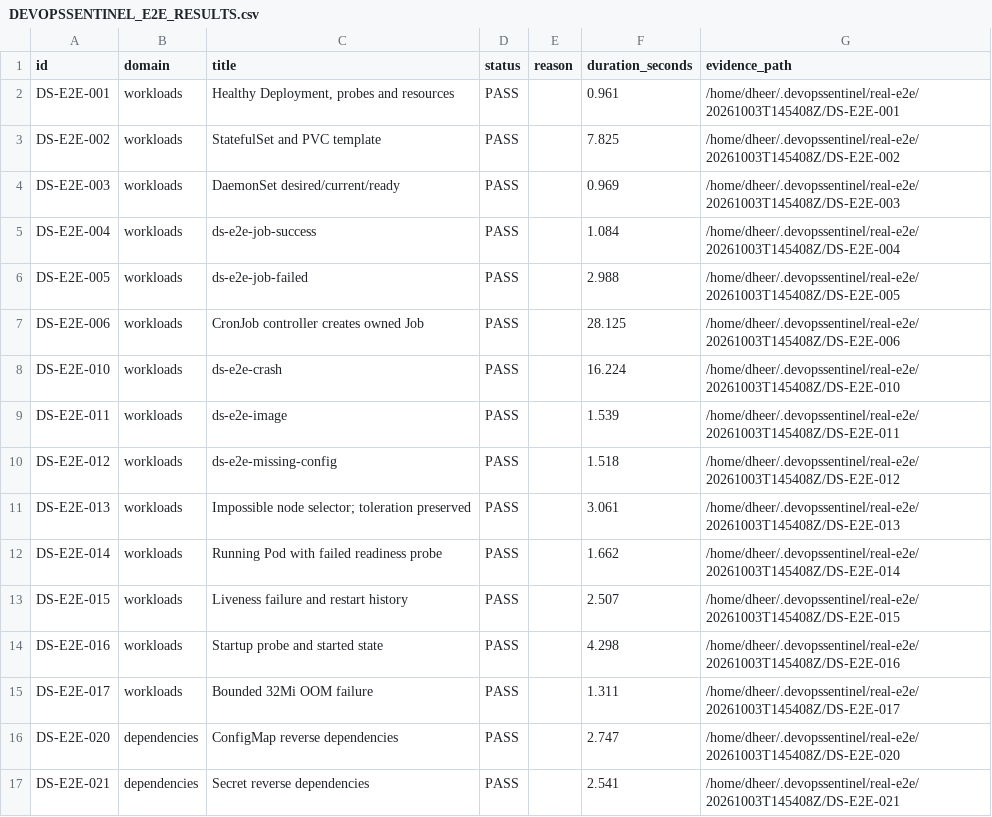
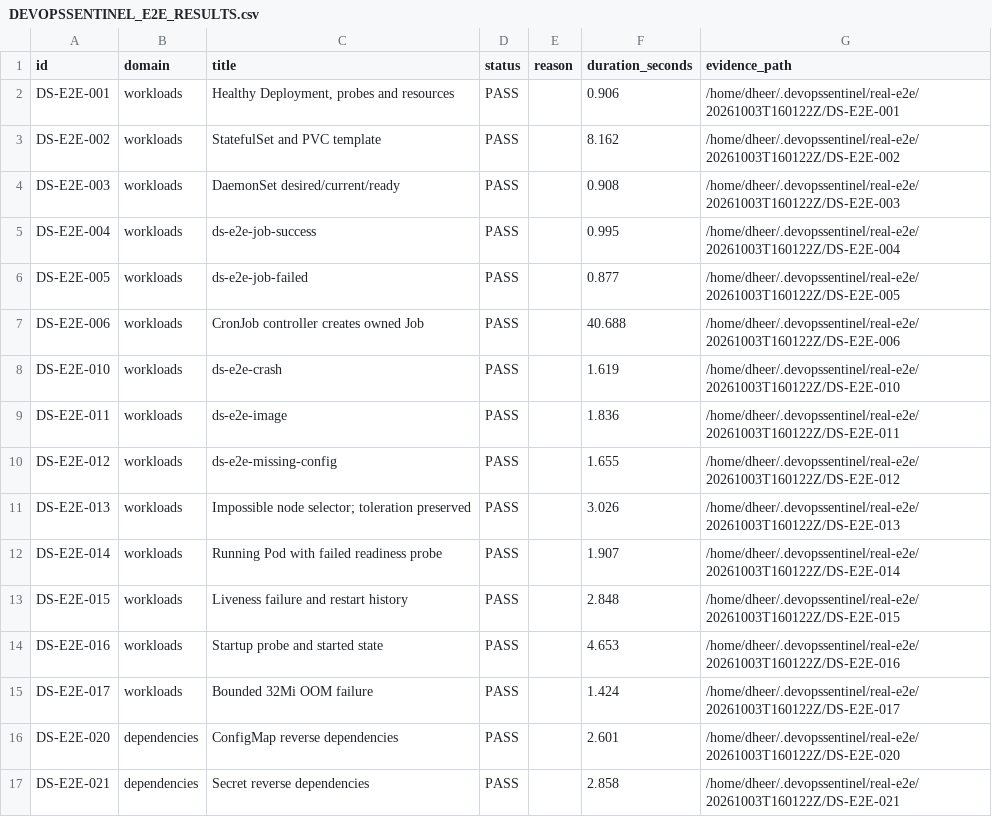
Before and after one commit to dheer629/devopsonm, a CSV file: devopssentinel-e2e/reports/DEVOPSSENTINEL_E2E_RESULTS.csv, drawn as a sheet; only a part is shown; the diff covers the shown part only.

```diff
--- a/devopssentinel-e2e/reports/DEVOPSSENTINEL_E2E_RESULTS.csv
+++ b/devopssentinel-e2e/reports/DEVOPSSENTINEL_E2E_RESULTS.csv
@@ -1,17 +1,17 @@
 id,domain,title,status,reason,duration_seconds,evidence_path
-DS-E2E-001,workloads,"Healthy Deployment, probes and resources",PASS,,0.961,/home/dheer/.devopssentinel/real-e2e/20261003T145408Z/DS-E2E-001
-DS-E2E-002,workloads,StatefulSet and PVC template,PASS,,7.825,/home/dheer/.devopssentinel/real-e2e/20261003T145408Z/DS-E2E-002
-DS-E2E-003,workloads,DaemonSet desired/current/ready,PASS,,0.969,/home/dheer/.devopssentinel/real-e2e/20261003T145408Z/DS-E2E-003
-DS-E2E-004,workloads,ds-e2e-job-success,PASS,,1.084,/home/dheer/.devopssentinel/real-e2e/20261003T145408Z/DS-E2E-004
-DS-E2E-005,workloads,ds-e2e-job-failed,PASS,,2.988,/home/dheer/.devopssentinel/real-e2e/20261003T145408Z/DS-E2E-005
-DS-E2E-006,workloads,CronJob controller creates owned Job,PASS,,28.125,/home/dheer/.devopssentinel/real-e2e/20261003T145408Z/DS-E2E-006
-DS-E2E-010,workloads,ds-e2e-crash,PASS,,16.224,/home/dheer/.devopssentinel/real-e2e/20261003T145408Z/DS-E2E-010
-DS-E2E-011,workloads,ds-e2e-image,PASS,,1.539,/home/dheer/.devopssentinel/real-e2e/20261003T145408Z/DS-E2E-011
-DS-E2E-012,workloads,ds-e2e-missing-config,PASS,,1.518,/home/dheer/.devopssentinel/real-e2e/20261003T145408Z/DS-E2E-012
-DS-E2E-013,workloads,Impossible node selector; toleration preserved,PASS,,3.061,/home/dheer/.devopssentinel/real-e2e/20261003T145408Z/DS-E2E-013
-DS-E2E-014,workloads,Running Pod with failed readiness probe,PASS,,1.662,/home/dheer/.devopssentinel/real-e2e/20261003T145408Z/DS-E2E-014
-DS-E2E-015,workloads,Liveness failure and restart history,PASS,,2.507,/home/dheer/.devopssentinel/real-e2e/20261003T145408Z/DS-E2E-015
-DS-E2E-016,workloads,Startup probe and started state,PASS,,4.298,/home/dheer/.devopssentinel/real-e2e/20261003T145408Z/DS-E2E-016
-DS-E2E-017,workloads,Bounded 32Mi OOM failure,PASS,,1.311,/home/dheer/.devopssentinel/real-e2e/20261003T145408Z/DS-E2E-017
-DS-E2E-020,dependencies,ConfigMap reverse dependencies,PASS,,2.747,/home/dheer/.devopssentinel/real-e2e/20261003T145408Z/DS-E2E-020
-DS-E2E-021,dependencies,Secret reverse dependencies,PASS,,2.541,/home/dheer/.devopssentinel/real-e2e/20261003T145408Z/DS-E2E-021
+DS-E2E-001,workloads,"Healthy Deployment, probes and resources",PASS,,0.906,/home/dheer/.devopssentinel/real-e2e/20261003T160122Z/DS-E2E-001
+DS-E2E-002,workloads,StatefulSet and PVC template,PASS,,8.162,/home/dheer/.devopssentinel/real-e2e/20261003T160122Z/DS-E2E-002
+DS-E2E-003,workloads,DaemonSet desired/current/ready,PASS,,0.908,/home/dheer/.devopssentinel/real-e2e/20261003T160122Z/DS-E2E-003
+DS-E2E-004,workloads,ds-e2e-job-success,PASS,,0.995,/home/dheer/.devopssentinel/real-e2e/20261003T160122Z/DS-E2E-004
+DS-E2E-005,workloads,ds-e2e-job-failed,PASS,,0.877,/home/dheer/.devopssentinel/real-e2e/20261003T160122Z/DS-E2E-005
+DS-E2E-006,workloads,CronJob controller creates owned Job,PASS,,40.688,/home/dheer/.devopssentinel/real-e2e/20261003T160122Z/DS-E2E-006
+DS-E2E-010,workloads,ds-e2e-crash,PASS,,1.619,/home/dheer/.devopssentinel/real-e2e/20261003T160122Z/DS-E2E-010
+DS-E2E-011,workloads,ds-e2e-image,PASS,,1.836,/home/dheer/.devopssentinel/real-e2e/20261003T160122Z/DS-E2E-011
+DS-E2E-012,workloads,ds-e2e-missing-config,PASS,,1.655,/home/dheer/.devopssentinel/real-e2e/20261003T160122Z/DS-E2E-012
+DS-E2E-013,workloads,Impossible node selector; toleration preserved,PASS,,3.026,/home/dheer/.devopssentinel/real-e2e/20261003T160122Z/DS-E2E-013
+DS-E2E-014,workloads,Running Pod with failed readiness probe,PASS,,1.907,/home/dheer/.devopssentinel/real-e2e/20261003T160122Z/DS-E2E-014
+DS-E2E-015,workloads,Liveness failure and restart history,PASS,,2.848,/home/dheer/.devopssentinel/real-e2e/20261003T160122Z/DS-E2E-015
+DS-E2E-016,workloads,Startup probe and started state,PASS,,4.653,/home/dheer/.devopssentinel/real-e2e/20261003T160122Z/DS-E2E-016
+DS-E2E-017,workloads,Bounded 32Mi OOM failure,PASS,,1.424,/home/dheer/.devopssentinel/real-e2e/20261003T160122Z/DS-E2E-017
+DS-E2E-020,dependencies,ConfigMap reverse dependencies,PASS,,2.601,/home/dheer/.devopssentinel/real-e2e/20261003T160122Z/DS-E2E-020
+DS-E2E-021,dependencies,Secret reverse dependencies,PASS,,2.858,/home/dheer/.devopssentinel/real-e2e/20261003T160122Z/DS-E2E-021
```
Also changed, not shown: 156 edited cells elsewhere in this file, 11 other files.
